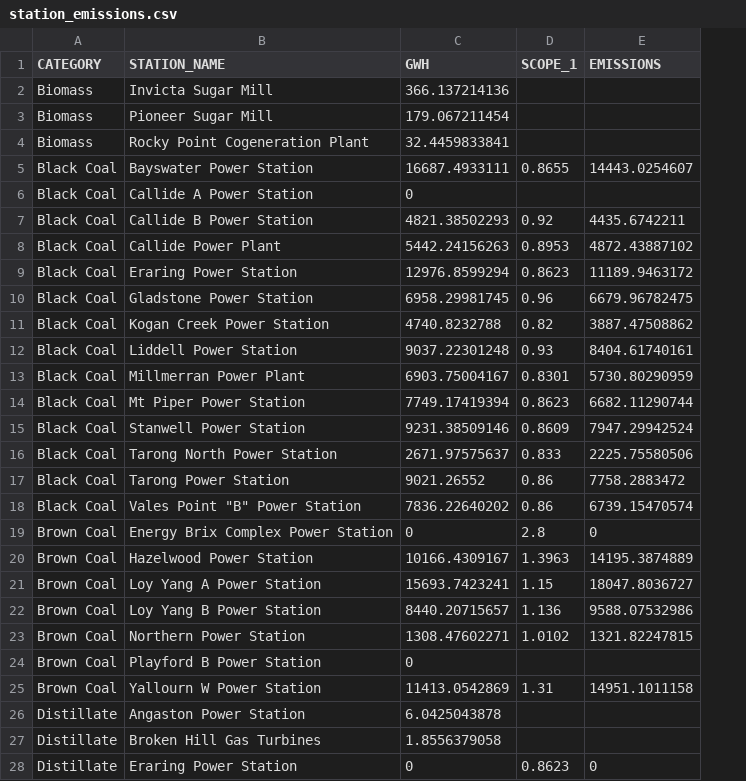
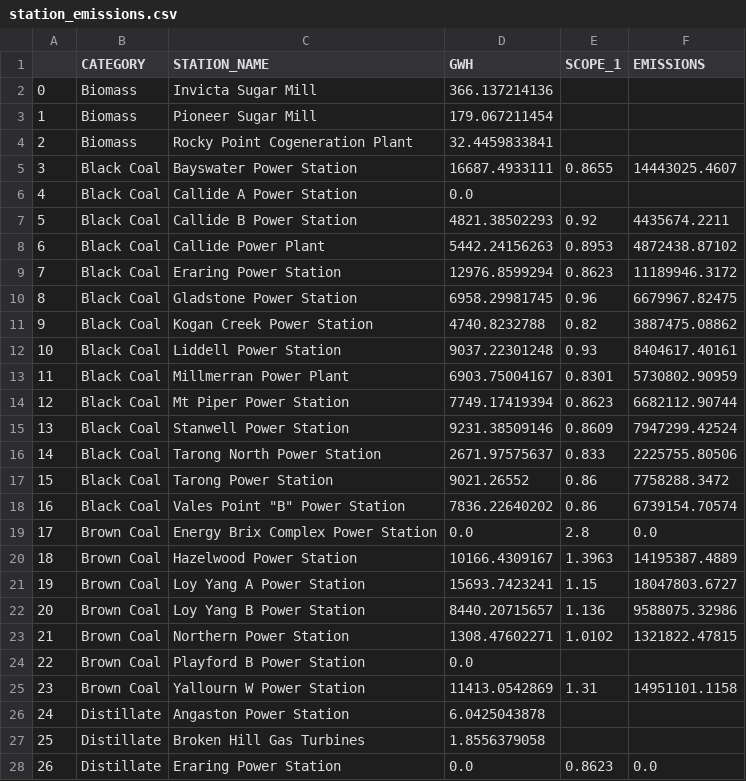
Before and after one commit to dylanjmcconnell/hele_coal, a CSV file: station_emissions.csv, drawn as a sheet; only a part is shown; addresses are those after the commit; the diff covers the shown part only; the diff names each change by its address in the sheet, - before the commit and + after, or states it on an @@ line.

```diff
--- a/station_emissions.csv
+++ b/station_emissions.csv
+column A, rows 2-28: 0 | 1 | 2 | 3 | 4 | 5 | 6 | 7 | 8 | 9 | 10 | 11 | 12 | 13 | 14 | 15 | 16 | 17 | 18 | 19 | 20 | 21 | 22 | 23 | 24 | 25 | 26
-F5 (EMISSIONS): 14443.0254607
+F5 (EMISSIONS): 14443025.4607
-D6 (GWH): 0
+D6 (GWH): 0.0
-F7 (EMISSIONS): 4435.6742211
+F7 (EMISSIONS): 4435674.2211
-F8 (EMISSIONS): 4872.43887102
+F8 (EMISSIONS): 4872438.87102
-F9 (EMISSIONS): 11189.9463172
+F9 (EMISSIONS): 11189946.3172
-F10 (EMISSIONS): 6679.96782475
+F10 (EMISSIONS): 6679967.82475
-F11 (EMISSIONS): 3887.47508862
+F11 (EMISSIONS): 3887475.08862
-F12 (EMISSIONS): 8404.61740161
+F12 (EMISSIONS): 8404617.40161
-F13 (EMISSIONS): 5730.80290959
+F13 (EMISSIONS): 5730802.90959
-F14 (EMISSIONS): 6682.11290744
+F14 (EMISSIONS): 6682112.90744
-F15 (EMISSIONS): 7947.29942524
+F15 (EMISSIONS): 7947299.42524
-F16 (EMISSIONS): 2225.75580506
+F16 (EMISSIONS): 2225755.80506
-F17 (EMISSIONS): 7758.2883472
+F17 (EMISSIONS): 7758288.3472
-F18 (EMISSIONS): 6739.15470574
+F18 (EMISSIONS): 6739154.70574
-D19 (GWH): 0
+D19 (GWH): 0.0
-F19 (EMISSIONS): 0
+F19 (EMISSIONS): 0.0
-F20 (EMISSIONS): 14195.3874889
+F20 (EMISSIONS): 14195387.4889
-F21 (EMISSIONS): 18047.8036727
+F21 (EMISSIONS): 18047803.6727
-F22 (EMISSIONS): 9588.07532986
+F22 (EMISSIONS): 9588075.32986
-F23 (EMISSIONS): 1321.82247815
+F23 (EMISSIONS): 1321822.47815
-D24 (GWH): 0
+D24 (GWH): 0.0
-F25 (EMISSIONS): 14951.1011158
+F25 (EMISSIONS): 14951101.1158
-D28 (GWH): 0
+D28 (GWH): 0.0
-F28 (EMISSIONS): 0
+F28 (EMISSIONS): 0.0
```
Also changed, not shown: 43 edited cells elsewhere in this file, 1 other file.
